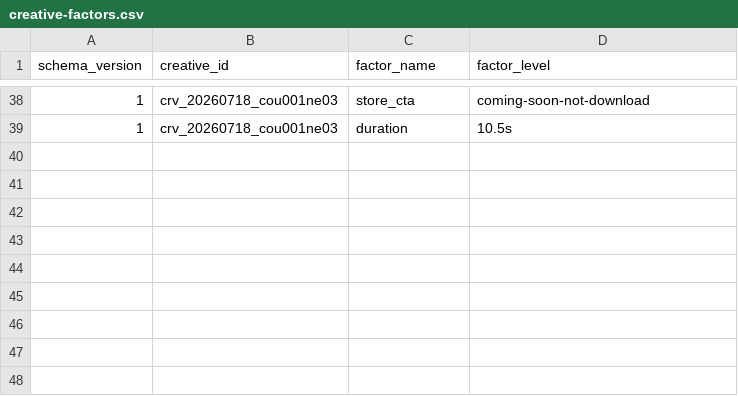
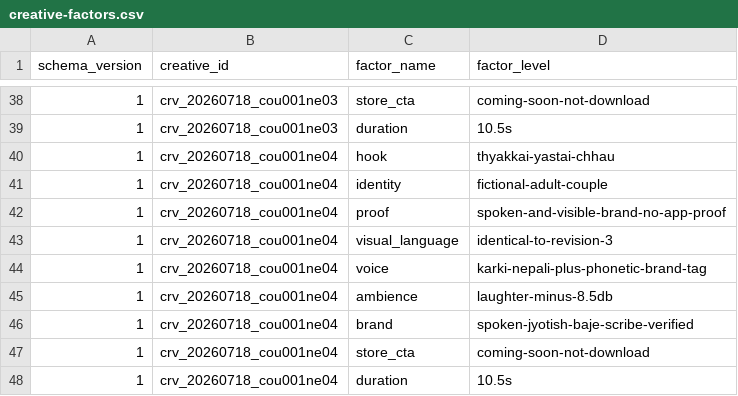
Before and after one commit to lekhakustav/jyotish, a CSV file: marketing/registry/creative-factors.csv, drawn as a sheet; only a part is shown, gaps mark what is left out.

```diff
--- a/marketing/registry/creative-factors.csv
+++ b/marketing/registry/creative-factors.csv
@@ -39 +39,10 @@ schema_version,creative_id,factor_name,factor_level
 1,crv_20260718_cou001ne03,duration,10.5s
+1,crv_20260718_cou001ne04,hook,thyakkai-yastai-chhau
+1,crv_20260718_cou001ne04,identity,fictional-adult-couple
+1,crv_20260718_cou001ne04,proof,spoken-and-visible-brand-no-app-proof
+1,crv_20260718_cou001ne04,visual_language,identical-to-revision-3
+1,crv_20260718_cou001ne04,voice,karki-nepali-plus-phonetic-brand-tag
+1,crv_20260718_cou001ne04,ambience,laughter-minus-8.5db
+1,crv_20260718_cou001ne04,brand,spoken-jyotish-baje-scribe-verified
+1,crv_20260718_cou001ne04,store_cta,coming-soon-not-download
+1,crv_20260718_cou001ne04,duration,10.5s
```
Also changed, not shown: marketing/registry/creative-media-inputs.csv, marketing/registry/creatives.csv, 4 other files.
